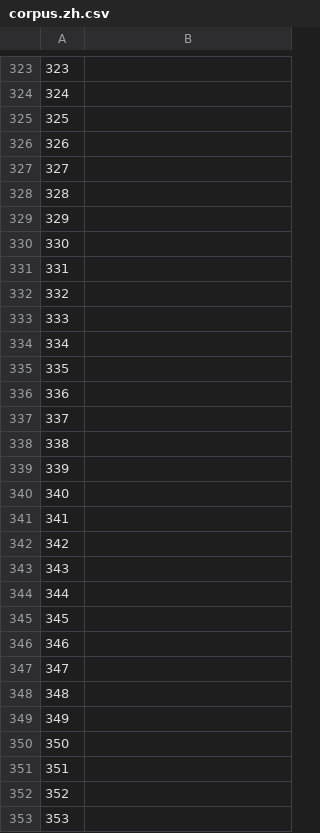
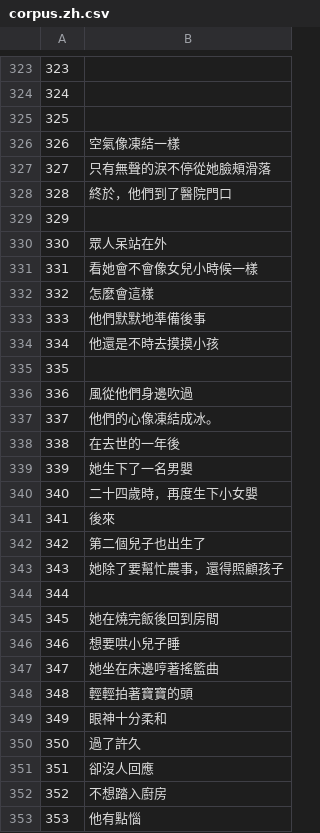
Before and after one commit to common-voice/cv-global-sprint-sentences, a CSV file: corpus.zh.csv, drawn as a sheet; only a part is shown, gaps mark what is left out; the diff covers the shown part only.

Commit message:
New translations corpus.csv (Chinese Traditional)

```diff
--- a/corpus.zh.csv
+++ b/corpus.zh.csv
@@ -325,29 +325,29 @@
 "325",""
-"326",""
-"327",""
-"328",""
+"326","空氣像凍結一樣"
+"327","只有無聲的淚不停從她臉頰滑落"
+"328","終於，他們到了醫院門口"
 "329",""
-"330",""
-"331",""
-"332",""
-"333",""
-"334",""
+"330","眾人呆站在外"
+"331","看她會不會像女兒小時候一樣"
+"332","怎麼會這樣"
+"333","他們默默地準備後事"
+"334","他還是不時去摸摸小孩"
 "335",""
-"336",""
-"337",""
-"338",""
-"339",""
-"340",""
-"341",""
-"342",""
-"343",""
+"336","風從他們身邊吹過"
+"337","他們的心像凍結成冰。"
+"338","在去世的一年後"
+"339","她生下了一名男嬰"
+"340","二十四歲時，再度生下小女嬰"
+"341","後來"
+"342","第二個兒子也出生了"
+"343","她除了要幫忙農事，還得照顧孩子"
 "344",""
-"345",""
-"346",""
-"347",""
-"348",""
-"349",""
-"350",""
-"351",""
-"352",""
-"353",""
+"345","她在燒完飯後回到房間"
+"346","想要哄小兒子睡"
+"347","她坐在床邊哼著搖籃曲"
+"348","輕輕拍著寶寶的頭"
+"349","眼神十分柔和"
+"350","過了許久"
+"351","卻沒人回應"
+"352","不想踏入廚房"
+"353","他有點惱"
```
Also changed, not shown: 85 edited cells elsewhere in this file.
